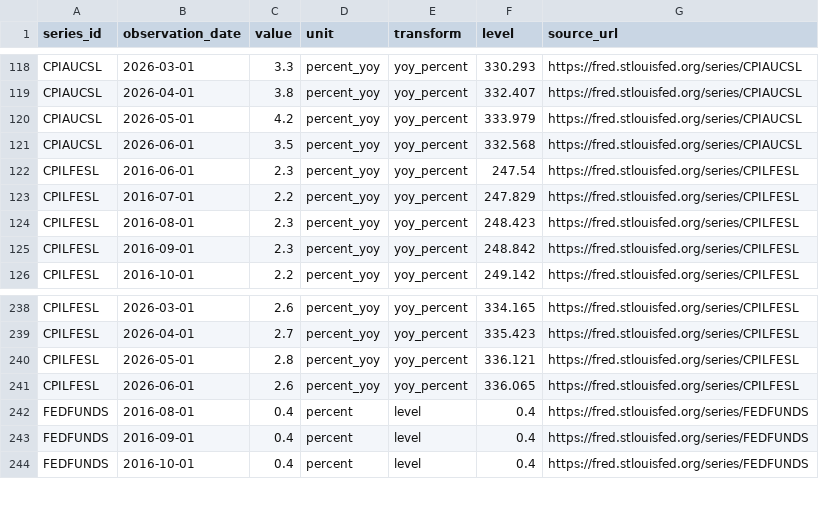
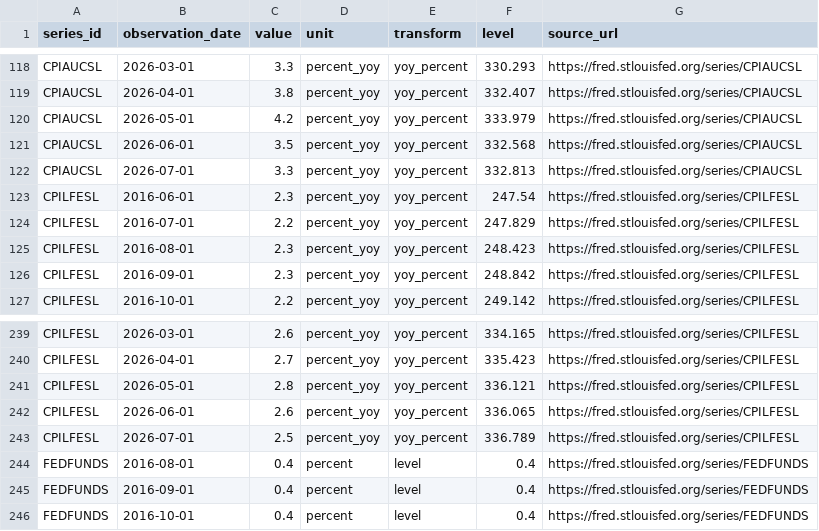
Before and after one commit to air-born-code/investo_master, a CSV file: data/macro_history.csv, drawn as a sheet; only a part is shown, gaps mark what is left out; the diff names each change by its address in the sheet, - before the commit and + after, or states it on an @@ line.

```diff
--- a/data/macro_history.csv
+++ b/data/macro_history.csv
+row 122: CPIAUCSL | 2026-07-01 | 3.3 | percent_yoy | yoy_percent | 332.813 | https://fred.stlouisfed.org/series/CPIAUCSL
+row 243: CPILFESL | 2026-07-01 | 2.5 | percent_yoy | yoy_percent | 336.789 | https://fred.stlouisfed.org/series/CPILFESL
```
Also changed, not shown: data/agent_traffic.csv, data/ai_profit_pool.csv, 11 other files.
